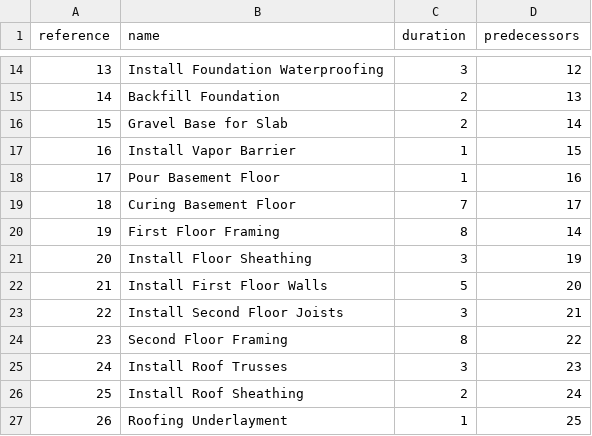
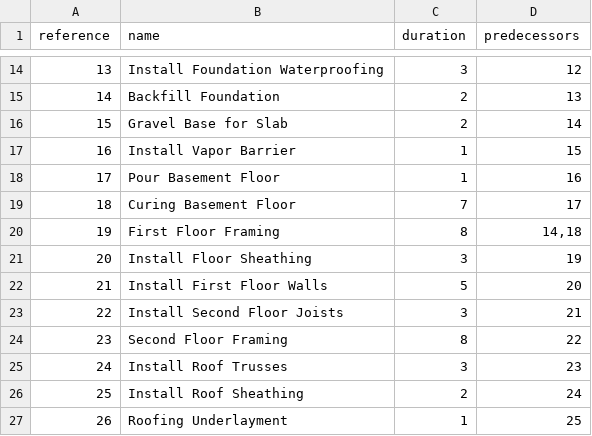
Before and after one commit to AdrianSmith/cpm-solver, a CSV file: spec/test_data/house_100.csv, drawn as a sheet; only a part is shown, gaps mark what is left out; the diff covers the shown part only.

```diff
--- a/spec/test_data/house_100.csv
+++ b/spec/test_data/house_100.csv
@@ -19,3 +19,3 @@ reference,name,duration,predecessors
 18,Curing Basement Floor,7,17
-19,First Floor Framing,8,14
+19,First Floor Framing,8,"14,18"
 20,Install Floor Sheathing,3,19
```
Also changed, not shown: 12 edited cells elsewhere in this file.
